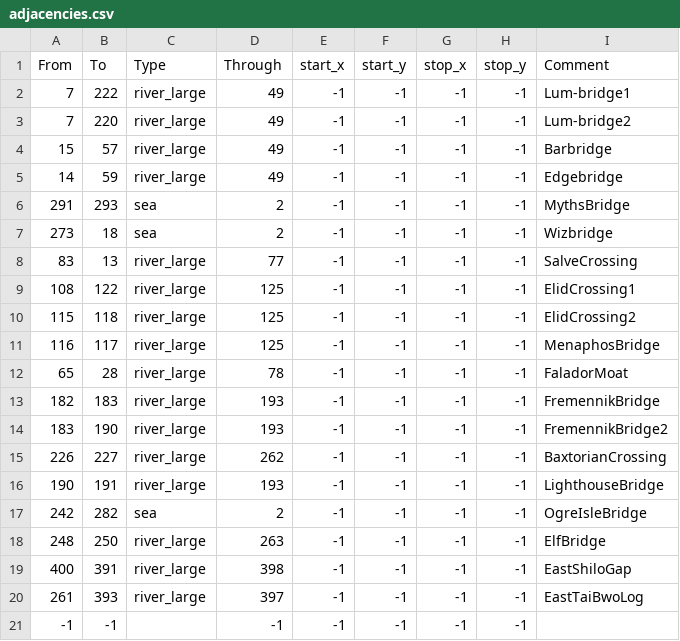
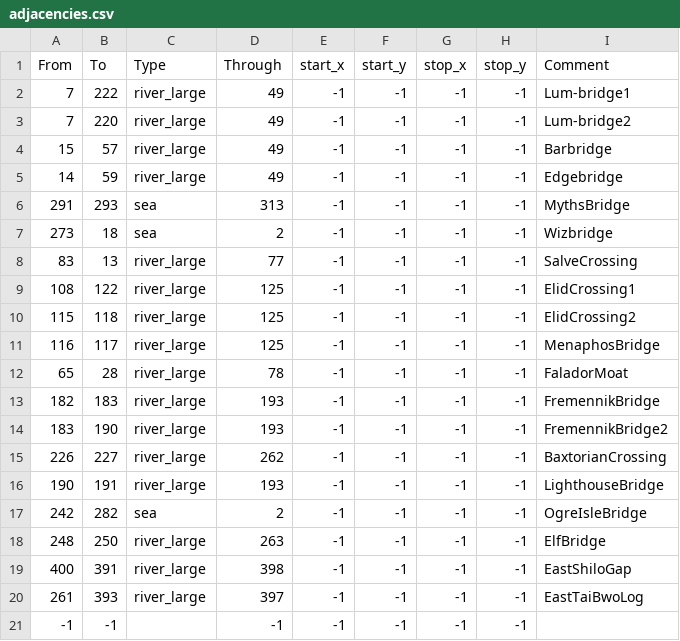
Before and after one commit to Mysticmanx20/RuneKings, a CSV file: map_data/adjacencies.csv, drawn as a sheet.

```diff
--- a/map_data/adjacencies.csv
+++ b/map_data/adjacencies.csv
@@ -5,3 +5,3 @@ From;To;Type;Through;start_x;start_y;stop_x;stop_y;Comment
 14;59;river_large;49;-1;-1;-1;-1;Edgebridge
-291;293;sea;2;-1;-1;-1;-1;MythsBridge
+291;293;sea;313;-1;-1;-1;-1;MythsBridge
 273;18;sea;2;-1;-1;-1;-1;Wizbridge
```
Also changed, not shown: map_data/definition.csv, 12 other files.
